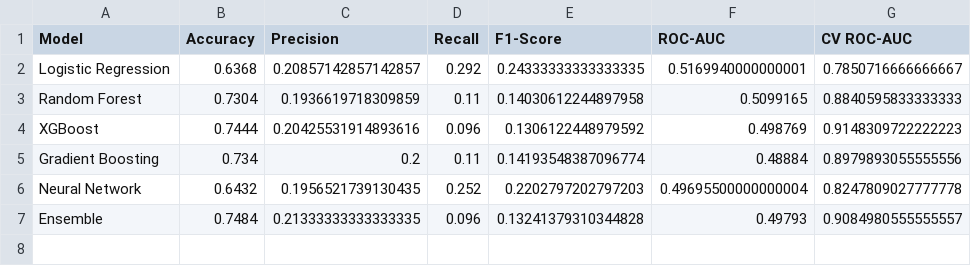
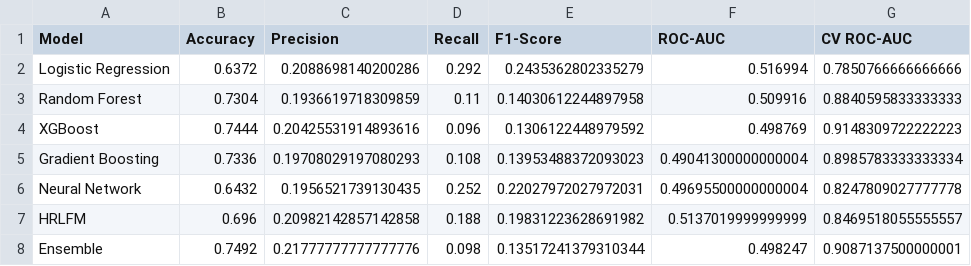
Before and after one commit to Sarthaka-Mitra/heart-disease-detector, a CSV file: models/model_comparison.csv, drawn as a sheet.

```diff
--- a/models/model_comparison.csv
+++ b/models/model_comparison.csv
@@ -1,7 +1,8 @@
 Model,Accuracy,Precision,Recall,F1-Score,ROC-AUC,CV ROC-AUC
-Logistic Regression,0.6368,0.20857142857142857,0.292,0.24333333333333335,0.5169940000000001,0.7850716666666667
-Random Forest,0.7304,0.1936619718309859,0.11,0.14030612244897958,0.5099165,0.8840595833333333
+Logistic Regression,0.6372,0.2088698140200286,0.292,0.2435362802335279,0.516994,0.7850766666666666
+Random Forest,0.7304,0.1936619718309859,0.11,0.14030612244897958,0.509916,0.8840595833333333
 XGBoost,0.7444,0.20425531914893616,0.096,0.1306122448979592,0.498769,0.9148309722222223
-Gradient Boosting,0.734,0.2,0.11,0.14193548387096774,0.48884,0.8979893055555556
-Neural Network,0.6432,0.1956521739130435,0.252,0.2202797202797203,0.49695500000000004,0.8247809027777778
-Ensemble,0.7484,0.21333333333333335,0.096,0.13241379310344828,0.49793,0.9084980555555557
+Gradient Boosting,0.7336,0.19708029197080293,0.108,0.13953488372093023,0.49041300000000004,0.8985783333333334
+Neural Network,0.6432,0.1956521739130435,0.252,0.22027972027972031,0.49695500000000004,0.8247809027777778
+HRLFM,0.696,0.20982142857142858,0.188,0.19831223628691982,0.5137019999999999,0.8469518055555557
+Ensemble,0.7492,0.21777777777777776,0.098,0.13517241379310344,0.498247,0.9087137500000001
```
Also changed, not shown: 3 other files.
